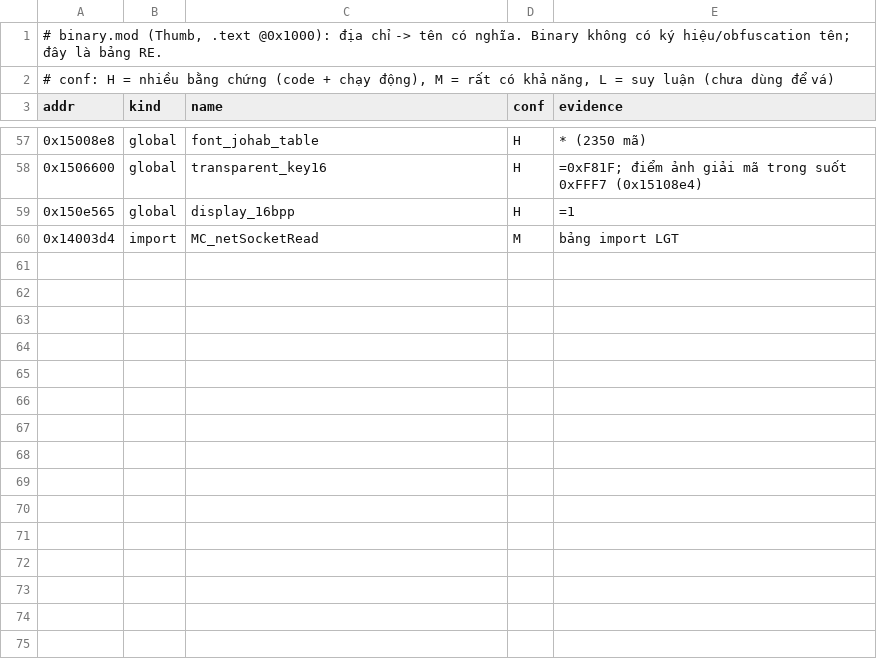
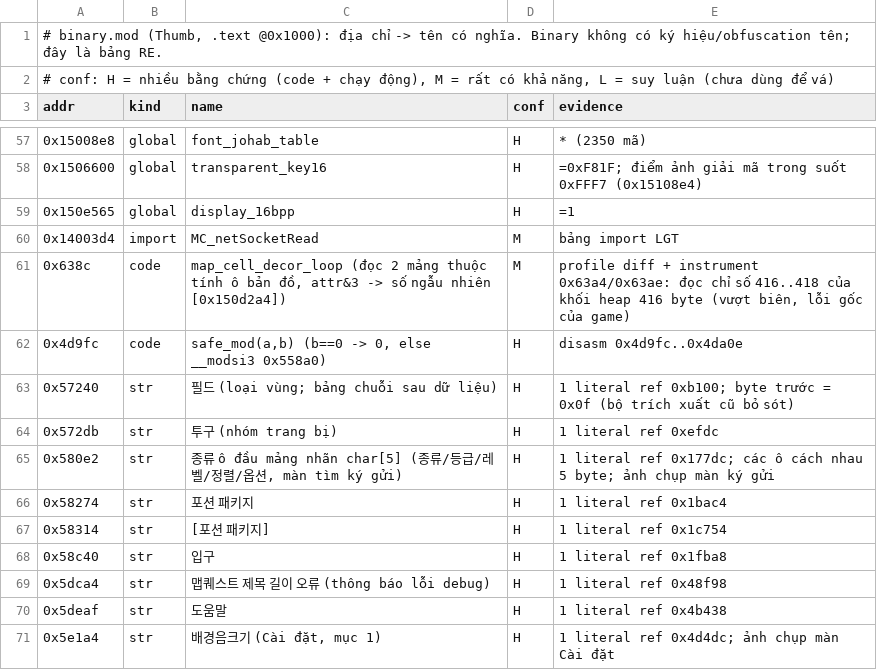
Before and after one commit to thenam020204-star/wipi-port-j2me, a TSV file: kro/re/map.tsv, drawn as a sheet; only a part is shown, gaps mark what is left out; the diff names each change by its address in the sheet, - before the commit and + after, or states it on an @@ line.

```diff
--- a/kro/re/map.tsv
+++ b/kro/re/map.tsv
+row 61: 0x638c | code | map_cell_decor_loop (đọc 2 mảng thuộc tính ô bản đồ, attr&3 -> số ngẫu nhiên [0x150d2a4]) | M | profile diff + instrument 0x63a4/0x63ae: đọc chỉ số 416..418 của khối heap 416 byte (vượt biên, lỗi gốc của game)
+row 62: 0x4d9fc | code | safe_mod(a,b) (b==0 -> 0, else __modsi3 0x558a0) | H | disasm 0x4d9fc..0x4da0e
+row 63: 0x57240 | str | 필드 (loại vùng; bảng chuỗi sau dữ liệu) | H | 1 literal ref 0xb100; byte trước = 0x0f (bộ trích xuất cũ bỏ sót)
+row 64: 0x572db | str | 투구 (nhóm trang bị) | H | 1 literal ref 0xefdc
+row 65: 0x580e2 | str | 종류 ô đầu mảng nhãn char[5] (종류/등급/레벨/정렬/옵션, màn tìm ký gửi) | H | 1 literal ref 0x177dc; các ô cách nhau 5 byte; ảnh chụp màn ký gửi
+row 66: 0x58274 | str | 포션 패키지 | H | 1 literal ref 0x1bac4
+row 67: 0x58314 | str | [포션 패키지] | H | 1 literal ref 0x1c754
+row 68: 0x58c40 | str | 입구 | H | 1 literal ref 0x1fba8
+row 69: 0x5dca4 | str | 맵퀘스트 제목 길이 오류 (thông báo lỗi debug) | H | 1 literal ref 0x48f98
+row 70: 0x5deaf | str | 도움말 | H | 1 literal ref 0x4b438
+row 71: 0x5e1a4 | str | 배경음크기 (Cài đặt, mục 1) | H | 1 literal ref 0x4d4dc; ảnh chụp màn Cài đặt
```
Also changed, not shown: kro/vi/dp/w/B/dp_work/final/B.tsv, kro/vi/dp/w/B/dp_work/out.tsv, 5 other files.
